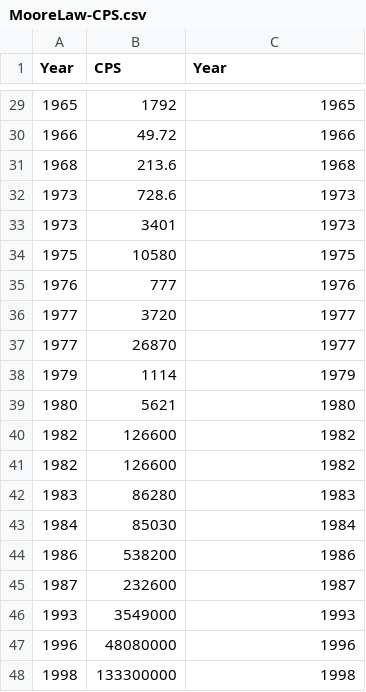
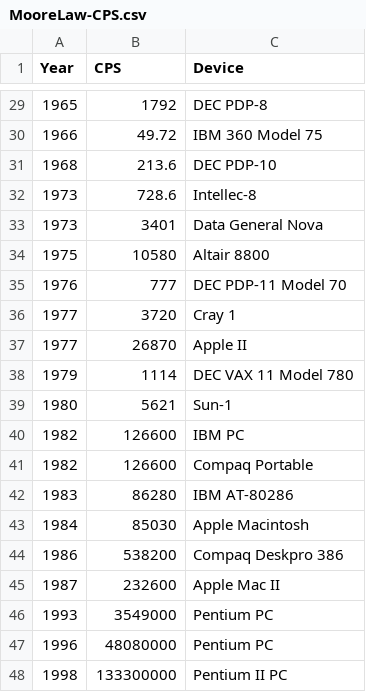
Before and after one commit to CamiloAyalaM/MooreLaw, a CSV file: MooreLaw-CPS.csv, drawn as a sheet; only a part is shown, gaps mark what is left out; the diff covers the shown part only.

```diff
--- a/MooreLaw-CPS.csv
+++ b/MooreLaw-CPS.csv
@@ -1 +1 @@
-Year, CPS, Year
+Year, CPS, Device
@@ -29,20 +29,20 @@ Year, CPS, Year
-1965, 1792, 1965
-1966, 49.72, 1966
-1968, 213.6, 1968
-1973, 728.6, 1973
-1973, 3401, 1973
-1975, 10580, 1975
-1976, 777, 1976
-1977, 3720, 1977
-1977, 26870, 1977
-1979, 1114, 1979
-1980, 5621, 1980
-1982, 126600, 1982
-1982, 126600, 1982
-1983, 86280, 1983
-1984, 85030, 1984
-1986, 538200, 1986
-1987, 232600, 1987
-1993, 3549000, 1993
-1996, 48080000, 1996
-1998, 133300000, 1998
+1965, 1792, DEC PDP-8
+1966, 49.72, IBM 360 Model 75
+1968, 213.6, DEC PDP-10
+1973, 728.6, Intellec-8
+1973, 3401, Data General Nova
+1975, 10580, Altair 8800
+1976, 777, DEC PDP-11 Model 70
+1977, 3720, Cray 1
+1977, 26870, Apple II
+1979, 1114, DEC VAX 11 Model 780
+1980, 5621, Sun-1
+1982, 126600, IBM PC
+1982, 126600, Compaq Portable
+1983, 86280, IBM AT-80286
+1984, 85030, Apple Macintosh
+1986, 538200, Compaq Deskpro 386
+1987, 232600, Apple Mac II
+1993, 3549000, Pentium PC
+1996, 48080000, Pentium PC
+1998, 133300000, Pentium II PC
```
Also changed, not shown: 27 edited cells elsewhere in this file.
